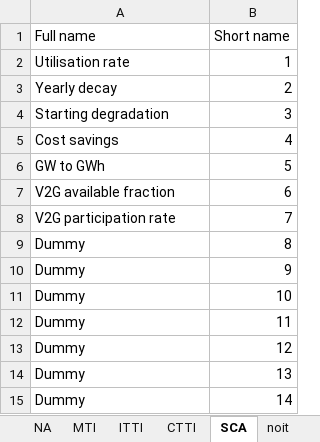
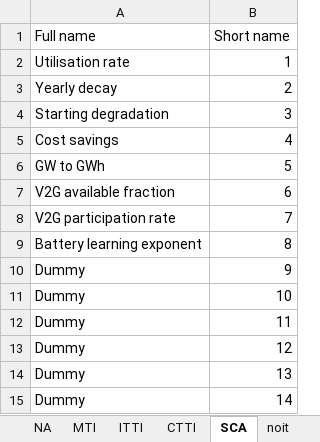
Before and after one commit to cpmodel/FTT_StandAlone, an Excel workbook: Utilities/titles/classification_titles.xlsx, sheet SCA, drawn as a sheet; values as stored, in another font and other column widths than the file's, no borders; the diff names each change by its address in the sheet, - before the commit and + after, or states it on an @@ line.

Commit message:
Implement simple battery LBD
First draft.

Note: there is little effect of anything on FTT:Fr. Is it possible that there is an error in lcof?

```diff
--- a/Utilities/titles/classification_titles.xlsx (sheet SCA)
+++ b/Utilities/titles/classification_titles.xlsx (sheet SCA)
-A9 (Full name): Dummy
+A9 (Full name): Battery learning exponent
```
Also changed, not shown: sheet C6TI, 13 other files.
